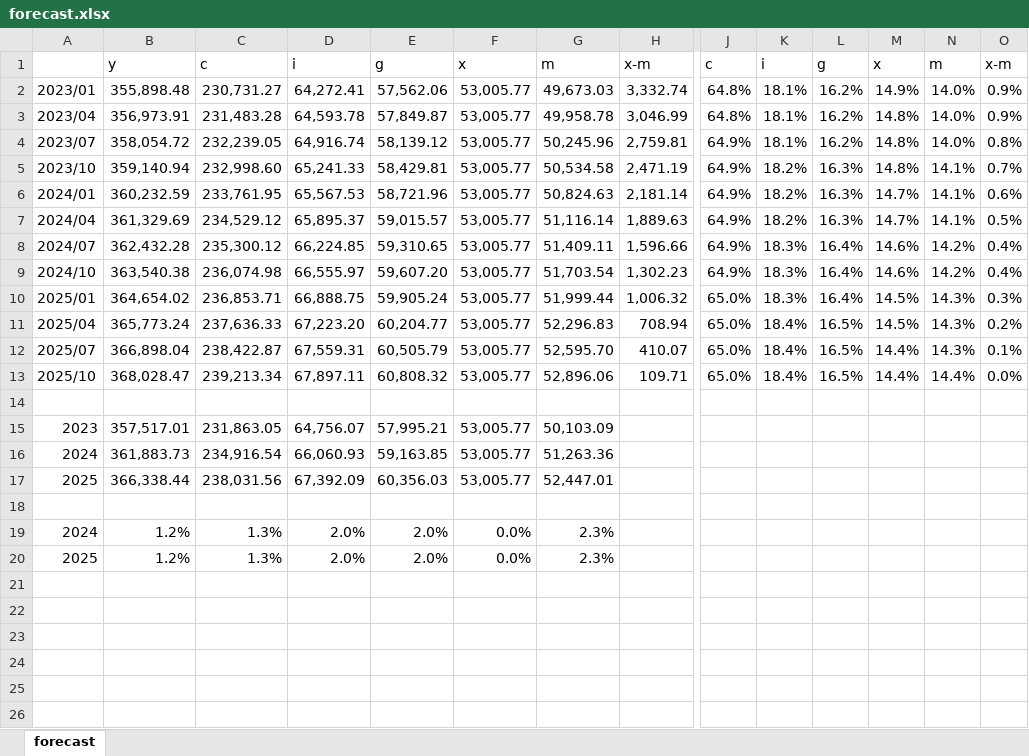
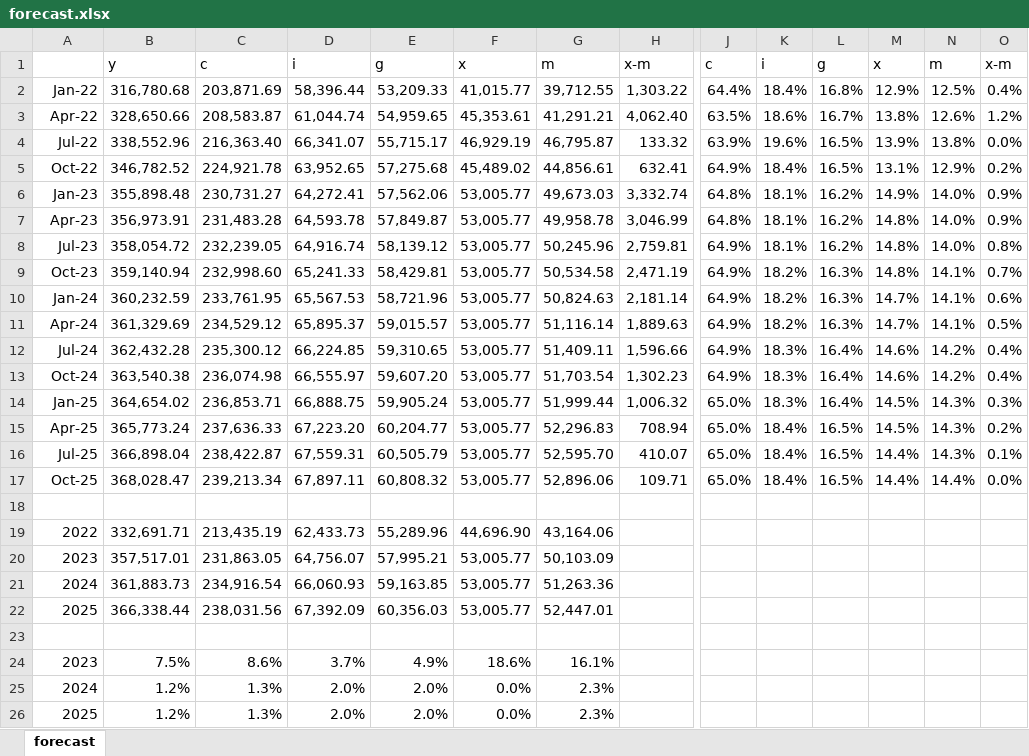
Before and after one commit to gabrielrega/sem, an Excel workbook: forecast.xlsx, sheet forecast, drawn as a sheet; only a part is shown, gaps mark what is left out; values as stored, in another font and other column widths than the file's, no borders; addresses are those after the commit; rows hold the shown columns only; the diff names each change by its address in the sheet, - before the commit and + after, or states it on an @@ line.

```diff
--- a/forecast.xlsx (sheet forecast)
+++ b/forecast.xlsx (sheet forecast)
+row 2: Jan-22 | 316,780.68 | 203,871.69 | 58,396.44 | 53,209.33 | 41,015.77 | 39,712.55 | 1,303.22 | 64.4% | 18.4% | 16.8% | 12.9% | 12.5% | 0.4%
+row 3: Apr-22 | 328,650.66 | 208,583.87 | 61,044.74 | 54,959.65 | 45,353.61 | 41,291.21 | 4,062.40 | 63.5% | 18.6% | 16.7% | 13.8% | 12.6% | 1.2%
+row 4: Jul-22 | 338,552.96 | 216,363.40 | 66,341.07 | 55,715.17 | 46,929.19 | 46,795.87 | 133.32 | 63.9% | 19.6% | 16.5% | 13.9% | 13.8% | 0.0%
+row 5: Oct-22 | 346,782.52 | 224,921.78 | 63,952.65 | 57,275.68 | 45,489.02 | 44,856.61 | 632.41 | 64.9% | 18.4% | 16.5% | 13.1% | 12.9% | 0.2%
-A6: 2023/01
+A6: Jan-23
-A7: 2023/04
+A7: Apr-23
-A8: 2023/07
+A8: Jul-23
-A9: 2023/10
+A9: Oct-23
-A10: 2024/01
+A10: Jan-24
-A11: 2024/04
+A11: Apr-24
-A12: 2024/07
+A12: Jul-24
-A13: 2024/10
+A13: Oct-24
-A14: 2025/01
+A14: Jan-25
-A15: 2025/04
+A15: Apr-25
-A16: 2025/07
+A16: Jul-25
-A17: 2025/10
+A17: Oct-25
+row 19: 2022 | 332,691.71 | 213,435.19 | 62,433.73 | 55,289.96 | 44,696.90 | 43,164.06
+row 24: 2023 | 7.5% | 8.6% | 3.7% | 4.9% | 18.6% | 16.1%
```
Also changed, not shown: formulas that keep their value, 3 other files.
